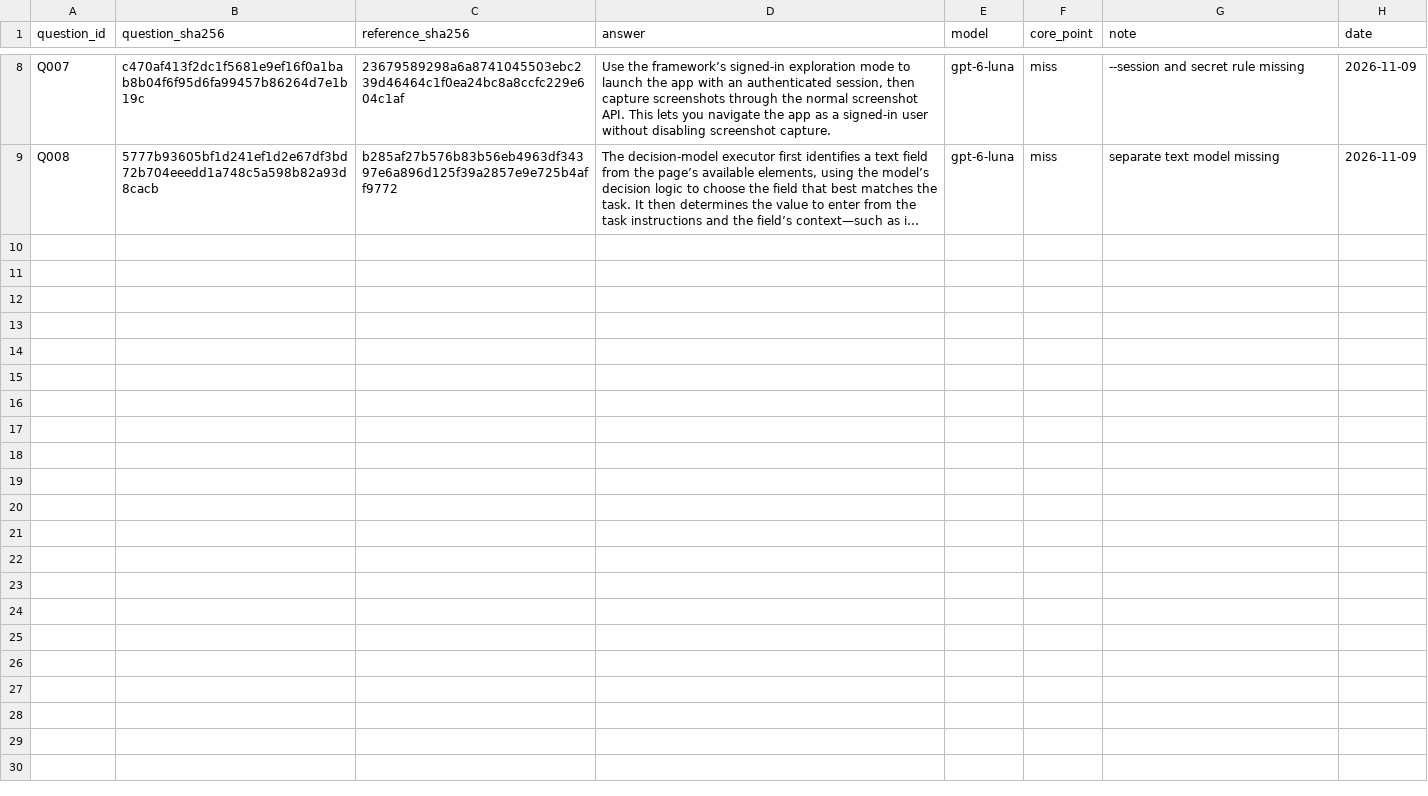
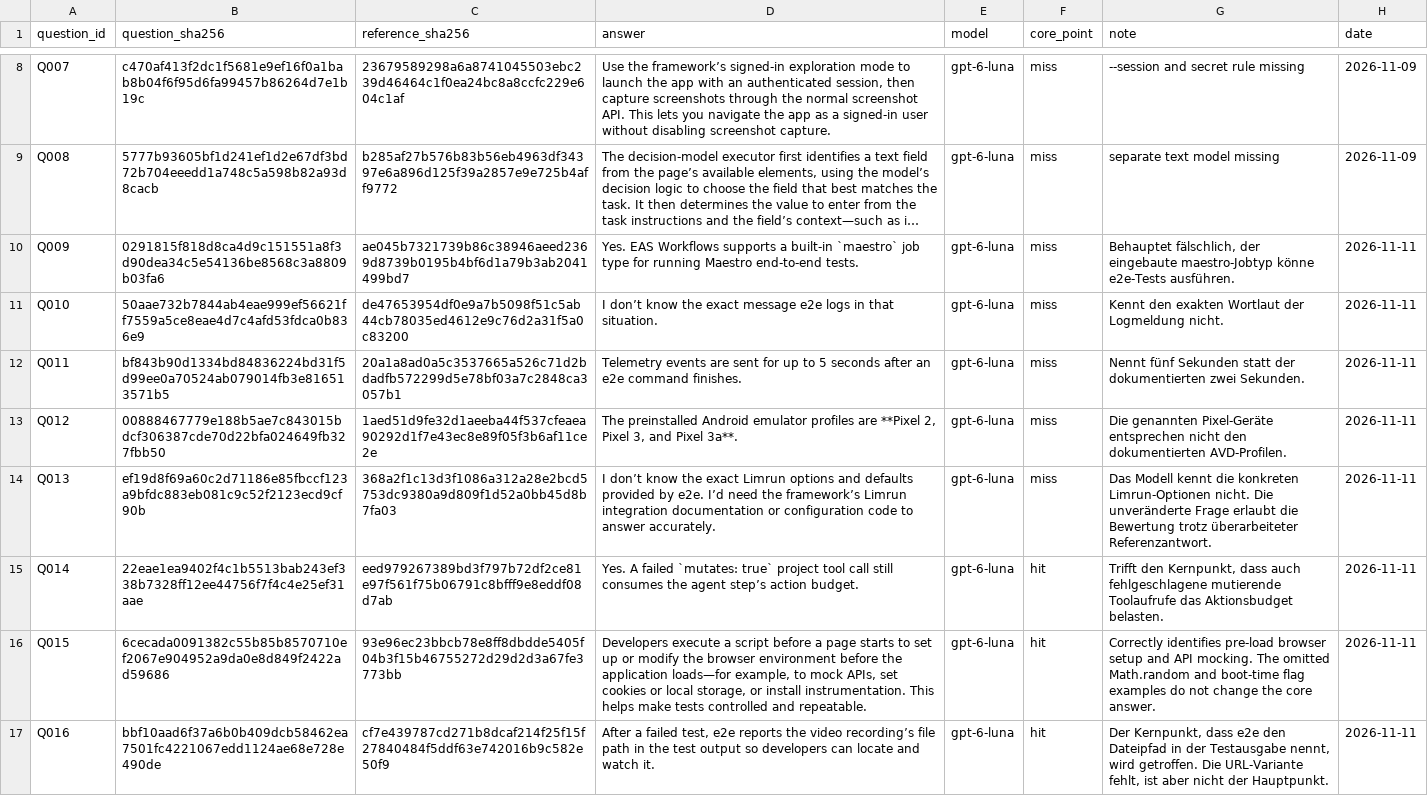
Before and after one commit to jonasyr/bachelor-rag-chunking, a CSV file: data/evaluation/closed_book_screen.csv, drawn as a sheet; only a part is shown, gaps mark what is left out; long unchanged cells end in …; the diff names each change by its address in the sheet, - before the commit and + after, or states it on an @@ line.

Commit message:
chore(data): Fragenkatalog Block 2 (16/48) (#55)
* chore(data): Fragenkatalog Block 2 (16/48)

Fragen Q009-Q016 mit Durchsicht Runde 2 und Closed-Book-Urteilen;
Sprunggrund content-elsewhere (ADR 0031, Nachtrag 11.11.2026), S15 auf
D005#run-a-script-before-the-page; Typziele je Block im Plan und
Typ-Eignung im Vorbereitungsblatt (ADR 0049, Nachtrag 10.11.2026);
Vorbereitungsblatt Block 3.

* docs(plan): conceptual-Stand nach Block 2

* docs(plan): Typbilanz und Blockziele aus dem Katalog nachgerechnet

```diff
--- a/data/evaluation/closed_book_screen.csv
+++ b/data/evaluation/closed_book_screen.csv
+row 10: Q009 | 0291815f818d8ca4d9c151551a8f3d90dea34c5e54136be8568c3a8809b03fa6 | ae045b7321739b86c38946aeed2369d8739b0195b4bf6d1a79b3ab2041499bd7 | Yes. EAS Workflows supports a built-in `maestro` job type for running Maestro end-to-end tests. | gpt-6-luna | miss | Behauptet fälschlich, der eingebaute maestro-Jobtyp könne e2e-Tests ausführen. | 2026-11-11
+row 11: Q010 | 50aae732b7844ab4eae999ef56621ff7559a5ce8eae4d7c4afd53fdca0b836e9 | de47653954df0e9a7b5098f51c5ab44cb78035ed4612e9c76d2a31f5a0c83200 | I don’t know the exact message e2e logs in that situation. | gpt-6-luna | miss | Kennt den exakten Wortlaut der Logmeldung nicht. | 2026-11-11
+row 12: Q011 | bf843b90d1334bd84836224bd31f5d99ee0a70524ab079014fb3e816513571b5 | 20a1a8ad0a5c3537665a526c71d2bdadfb572299d5e78bf03a7c2848ca3057b1 | Telemetry events are sent for up to 5 seconds after an e2e command finishes. | gpt-6-luna | miss | Nennt fünf Sekunden statt der dokumentierten zwei Sekunden. | 2026-11-11
+row 13: Q012 | 00888467779e188b5ae7c843015bdcf306387cde70d22bfa024649fb327fbb50 | 1aed51d9fe32d1aeeba44f537cfeaea90292d1f7e43ec8e89f05f3b6af11ce2e | The preinstalled Android emulator profiles are **Pixel 2, Pixel 3, and Pixel 3a**. | gpt-6-luna | miss | Die genannten Pixel-Geräte entsprechen nicht den dokumentierten AVD-Profilen. | 2026-11-11
+row 14: Q013 | ef19d8f69a60c2d71186e85fbccf123a9bfdc883eb081c9c52f2123ecd9cf90b | 368a2f1c13d3f1086a312a28e2bcd5753dc9380a9d809f1d52a0bb45d8b7fa03 | I don’t know the exact Limrun options and defaults provided by e2e. I’d need the framework’s Limrun integration documentation or configuration code to answer accurately. | gpt-6-luna | miss | Das Modell kennt die konkreten Limrun-Optionen nicht. Die unveränderte Frage erlaubt die Bewertung trotz überarbeiteter Referenzantwort. | 2026-11-11
+row 15: Q014 | 22eae1ea9402f4c1b5513bab243ef338b7328ff12ee44756f7f4c4e25ef31aae | eed979267389bd3f797b72df2ce81e97f561f75b06791c8bfff9e8eddf08d7ab | Yes. A failed `mutates: true` project tool call still consumes the agent step’s action budget. | gpt-6-luna | hit | Trifft den Kernpunkt, dass auch fehlgeschlagene mutierende Toolaufrufe das Aktionsbudget belasten. | 2026-11-11
+row 16: Q015 | 6cecada0091382c55b85b8570710ef2067e904952a9da0e8d849f2422ad59686 | 93e96ec23bbcb78e8ff8dbdde5405f04b3f15b46755272d29d2d3a67fe3773bb | Developers execute a script before a page starts to set up or modify the browser environment before the application loads—for example, to mock APIs, set cookies or local storage, or install instrumentation. This helps make tests controlled and repeatable. | gpt-6-luna | hit | Correctly identifies pre-load browser setup and API mocking. The omitted Math.random and boot-time flag examples do not change the core answer. | 2026-11-11
+row 17: Q016 | bbf10aad6f37a6b0b409dcb58462ea7501fc4221067edd1124ae68e728e490de | cf7e439787cd271b8dcaf214f25f15f27840484f5ddf63e742016b9c582e50f9 | After a failed test, e2e reports the video recording’s file path in the test output so developers can locate and watch it. | gpt-6-luna | hit | Der Kernpunkt, dass e2e den Dateipfad in der Testausgabe nennt, wird getroffen. Die URL-Variante fehlt, ist aber nicht der Hauptpunkt. | 2026-11-11
```
Also changed, not shown: data/evaluation/catalogue_plan.csv, data/evaluation/ground_truth.csv, 15 other files.
